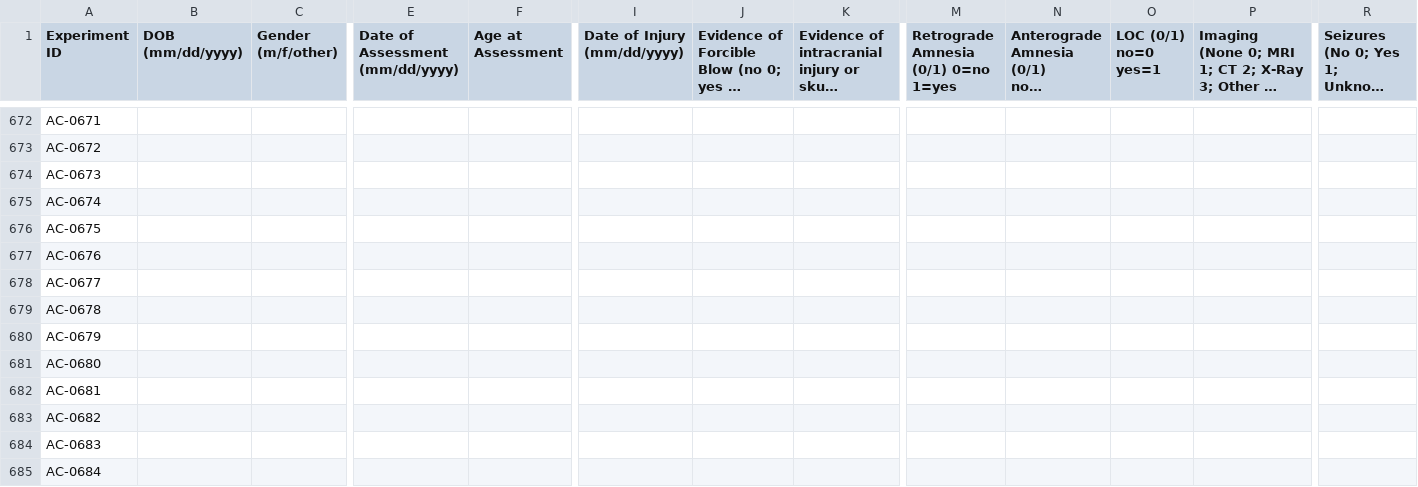
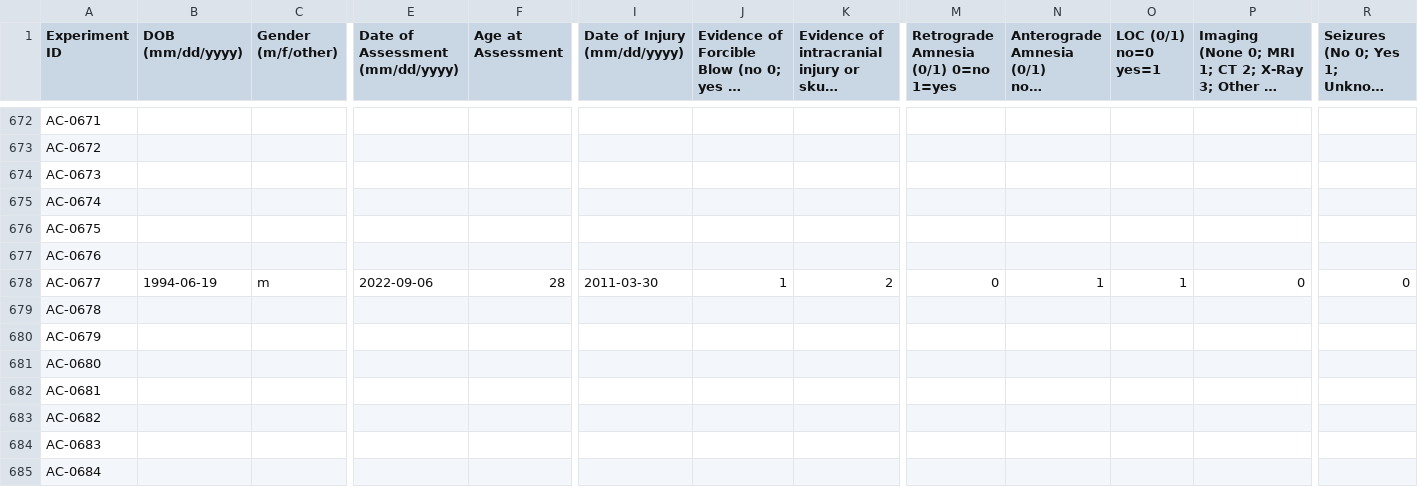
Before and after one commit to mafelix/concussiontool, a CSV file: ACCdatabase2.csv, drawn as a sheet; only a part is shown, gaps mark what is left out; long unchanged cells end in …; the diff covers the shown part only; the diff names each change by its address in the sheet, - before the commit and + after, or states it on an @@ line.

Commit message:
Add files via upload

```diff
--- a/ACCdatabase2.csv
+++ b/ACCdatabase2.csv
-B678 (DOB (mm/dd/yyyy)): (empty)
+B678 (DOB (mm/dd/yyyy)): 1994-06-19
-C678 (Gender (m/f/other)): (empty)
+C678 (Gender (m/f/other)): m
-E678 (Date of Assessment (mm/dd/yyyy)): (empty)
+E678 (Date of Assessment (mm/dd/yyyy)): 2022-09-06
-F678 (Age at Assessment): (empty)
+F678 (Age at Assessment): 28
-I678 (Date of Injury (mm/dd/yyyy)): (empty)
+I678 (Date of Injury (mm/dd/yyyy)): 2011-03-30
-J678: (empty)
+J678: 1
-K678: (empty)
+K678: 2
-M678: (empty)
+M678: 0
-N678: (empty)
+N678: 1
-O678 (LOC (0/1) no=0 yes=1): (empty)
+O678 (LOC (0/1) no=0 yes=1): 1
-P678: (empty)
+P678: 0
-R678: (empty)
+R678: 0
```
Also changed, not shown: 10 edited cells elsewhere in this file.
